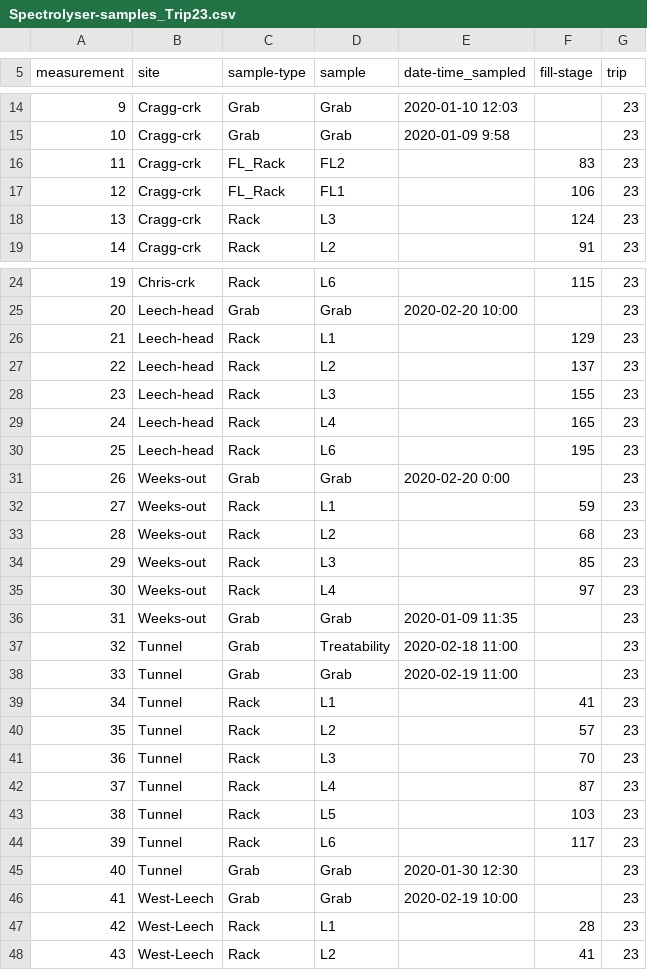
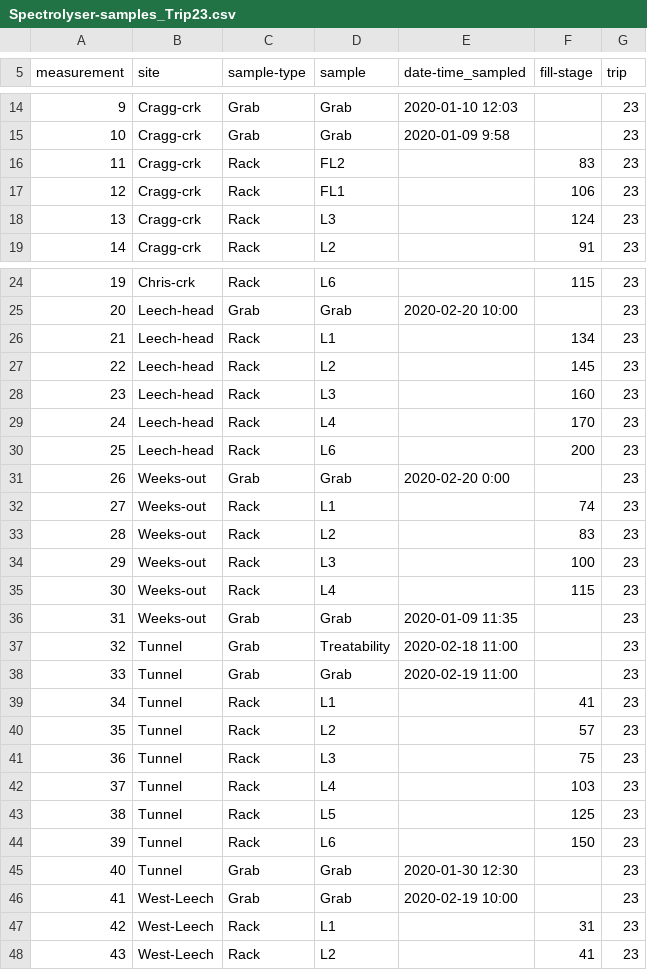
Before and after one commit to HJMcSorley/UBC_MSc_thesis, a CSV file: R-inputs_UBC-forWater-MSc_HMc/spectrolyser/samples_scan/Spectrolyser-samples_Trip23.csv, drawn as a sheet; only a part is shown, gaps mark what is left out.

```diff
--- a/R-inputs_UBC-forWater-MSc_HMc/spectrolyser/samples_scan/Spectrolyser-samples_Trip23.csv
+++ b/R-inputs_UBC-forWater-MSc_HMc/spectrolyser/samples_scan/Spectrolyser-samples_Trip23.csv
@@ -15,4 +15,4 @@ measurement,site,sample-type,sample,date-time_sampled,fill-stage,trip
 10,Cragg-crk,Grab,Grab,2020-01-09 9:58,,23
-11,Cragg-crk,FL_Rack,FL2,,83,23
-12,Cragg-crk,FL_Rack,FL1,,106,23
+11,Cragg-crk,Rack,FL2,,83,23
+12,Cragg-crk,Rack,FL1,,106,23
 13,Cragg-crk,Rack,L3,,124,23
@@ -25,12 +25,12 @@ measurement,site,sample-type,sample,date-time_sampled,fill-stage,trip
 20,Leech-head,Grab,Grab,2020-02-20 10:00,,23
-21,Leech-head,Rack,L1,,129,23
-22,Leech-head,Rack,L2,,137,23
-23,Leech-head,Rack,L3,,155,23
-24,Leech-head,Rack,L4,,165,23
-25,Leech-head,Rack,L6,,195,23
+21,Leech-head,Rack,L1,,134,23
+22,Leech-head,Rack,L2,,145,23
+23,Leech-head,Rack,L3,,160,23
+24,Leech-head,Rack,L4,,170,23
+25,Leech-head,Rack,L6,,200,23
 26,Weeks-out,Grab,Grab,2020-02-20 0:00,,23
-27,Weeks-out,Rack,L1,,59,23
-28,Weeks-out,Rack,L2,,68,23
-29,Weeks-out,Rack,L3,,85,23
-30,Weeks-out,Rack,L4,,97,23
+27,Weeks-out,Rack,L1,,74,23
+28,Weeks-out,Rack,L2,,83,23
+29,Weeks-out,Rack,L3,,100,23
+30,Weeks-out,Rack,L4,,115,23
 31,Weeks-out,Grab,Grab,2020-01-09 11:35,,23
@@ -40,9 +40,9 @@ measurement,site,sample-type,sample,date-time_sampled,fill-stage,trip
 35,Tunnel,Rack,L2,,57,23
-36,Tunnel,Rack,L3,,70,23
-37,Tunnel,Rack,L4,,87,23
-38,Tunnel,Rack,L5,,103,23
-39,Tunnel,Rack,L6,,117,23
+36,Tunnel,Rack,L3,,75,23
+37,Tunnel,Rack,L4,,103,23
+38,Tunnel,Rack,L5,,125,23
+39,Tunnel,Rack,L6,,150,23
 40,Tunnel,Grab,Grab,2020-01-30 12:30,,23
 41,West-Leech,Grab,Grab,2020-02-19 10:00,,23
-42,West-Leech,Rack,L1,,28,23
+42,West-Leech,Rack,L1,,31,23
 43,West-Leech,Rack,L2,,41,23
```
Also changed, not shown: R-inputs_UBC-forWater-MSc_HMc/Leech-FieldTrip-tracking_forWater-MSc_HMc.csv, R-inputs_UBC-forWater-MSc_HMc/shimadzu/samples_TOC/Shimadzu-samples_Trip23.csv, 13 other files.
